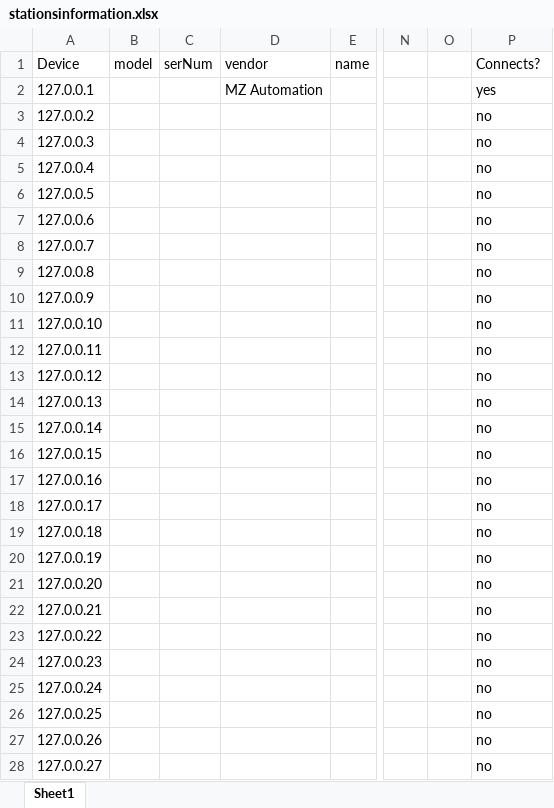
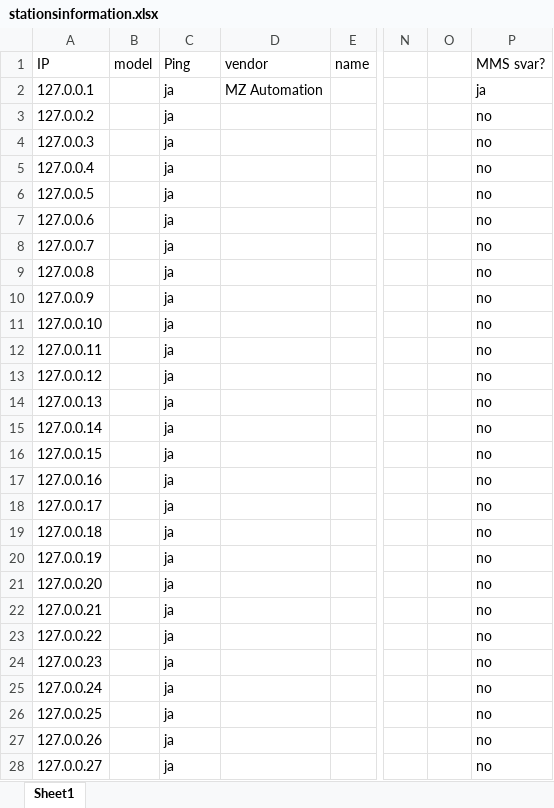
Before and after one commit to SeppoCoder/iec61850-scraper, an Excel workbook: stationsinformation.xlsx, sheet Sheet1, drawn as a sheet; only a part is shown, gaps mark what is left out; values as stored, in another font and other column widths than the file's, no borders; the diff covers the shown part only; the diff names each change by its address in the sheet, - before the commit and + after, or states it on an @@ line.

Commit message:
added ping check

```diff
--- a/stationsinformation.xlsx (sheet Sheet1)
+++ b/stationsinformation.xlsx (sheet Sheet1)
-A1: Device
+A1: IP
-C1: serNum
+C1: Ping
-P1: Connects?
+P1: MMS svar?
-C2:C28 (Ping): (empty)
+C2:C28 (Ping): ja
-P2 (MMS svar?): yes
+P2 (MMS svar?): ja
```
Also changed, not shown: 227 edited cells elsewhere in this sheet, 1 other file.
